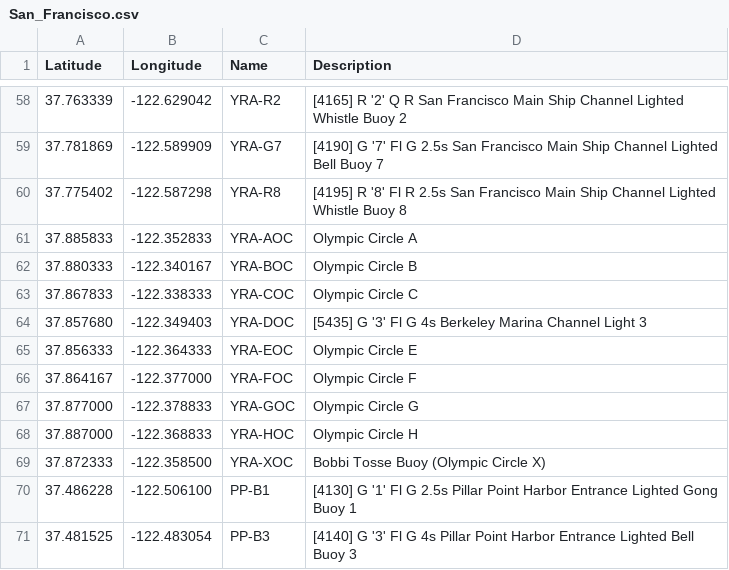
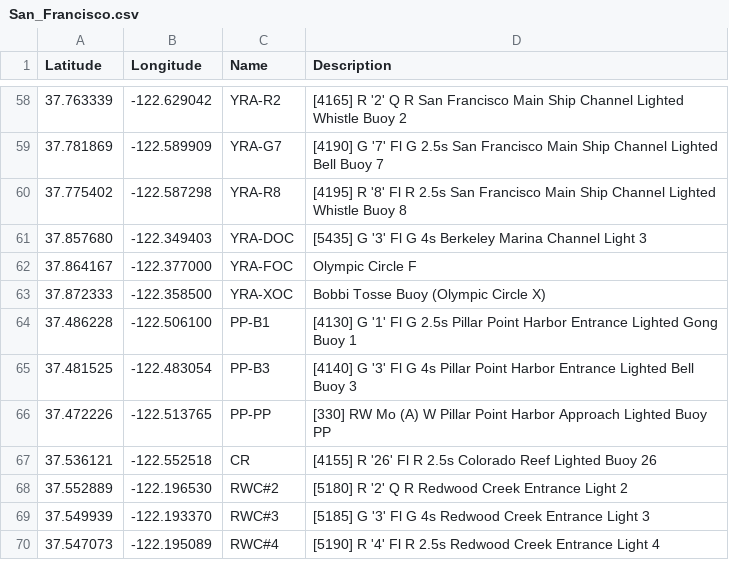
Before and after one commit to nkiesel/YRA-Marks, a CSV file: San_Francisco.csv, drawn as a sheet; only a part is shown, gaps mark what is left out; the shorter side is filled out with more unchanged rows; the diff names each change by its address in the sheet, - before the commit and + after, or states it on an @@ line.

Commit message:
removed OYC-[ABCEGH]

```diff
--- a/San_Francisco.csv
+++ b/San_Francisco.csv
-row 61: 37.885833 | -122.352833 | YRA-AOC | Olympic Circle A
-row 62: 37.880333 | -122.340167 | YRA-BOC | Olympic Circle B
-row 63: 37.867833 | -122.338333 | YRA-COC | Olympic Circle C
-row 65: 37.856333 | -122.364333 | YRA-EOC | Olympic Circle E
-row 67: 37.877000 | -122.378833 | YRA-GOC | Olympic Circle G
-row 68: 37.887000 | -122.368833 | YRA-HOC | Olympic Circle H
```
